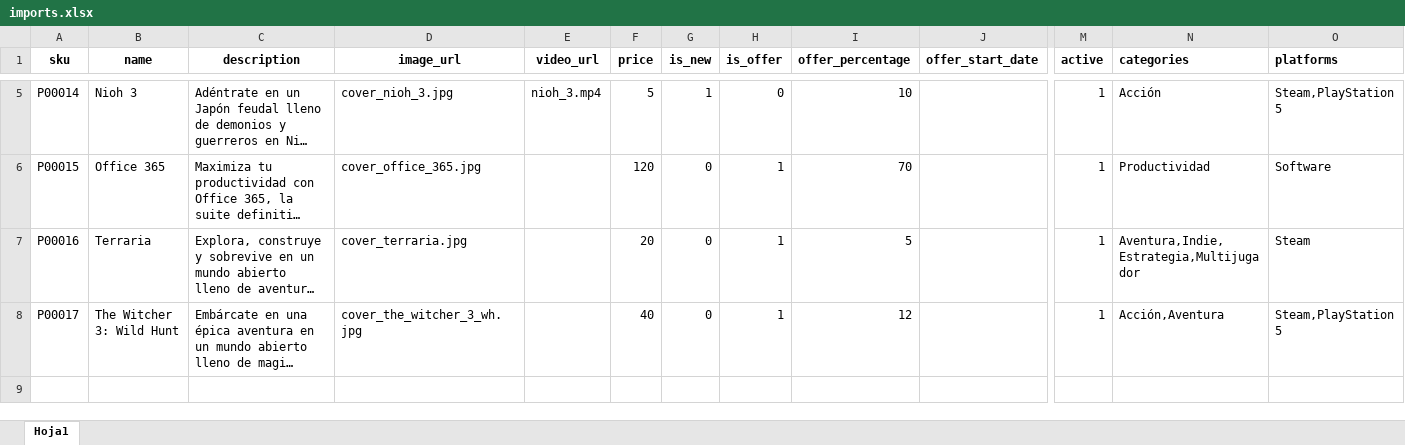
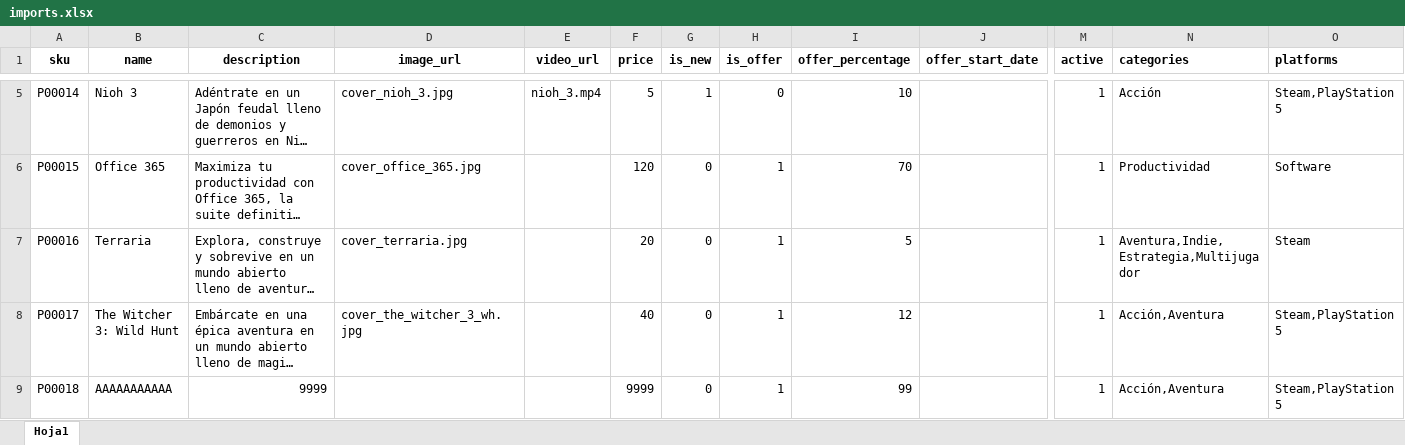
Before and after one commit to PI-2n/PI-Laravel, an Excel workbook: uploads/imports.xlsx, sheet Hoja1, drawn as a sheet; only a part is shown, gaps mark what is left out; long unchanged cells end in …; values as stored, in another font and other column widths than the file's, no borders; rows hold the shown columns only; the diff names each change by its address in the sheet, - before the commit and + after, or states it on an @@ line.

```diff
--- a/uploads/imports.xlsx (sheet Hoja1)
+++ b/uploads/imports.xlsx (sheet Hoja1)
+row 9: P00018 | AAAAAAAAAAA | 9999 |  |  | 9999 | 0 | 1 | 99 |  | 1 | Acción,Aventura | Steam,PlayStation 5
```
Also changed, not shown: 6 other files.
